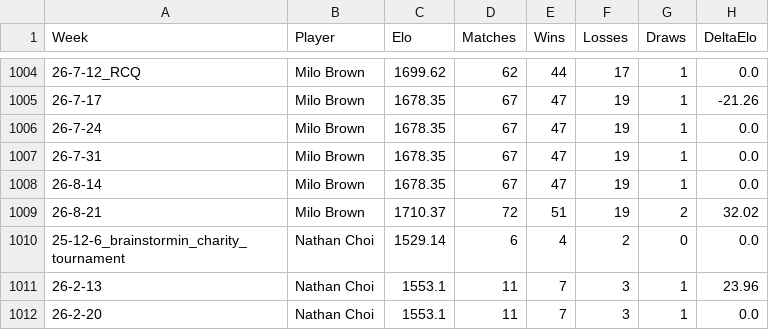
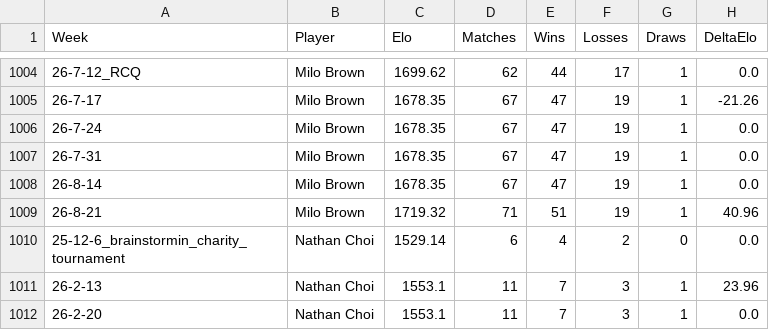
Before and after one commit to aswilkinson12/battlegrounds-elo-project, a CSV file: elo_ladder_by_week.csv, drawn as a sheet; only a part is shown, gaps mark what is left out.

```diff
--- a/elo_ladder_by_week.csv
+++ b/elo_ladder_by_week.csv
@@ -1008,3 +1008,3 @@ Week,Player,Elo,Matches,Wins,Losses,Draws,DeltaElo
 26-8-14,Milo Brown,1678.35,67,47,19,1,0.0
-26-8-21,Milo Brown,1710.37,72,51,19,2,32.02
+26-8-21,Milo Brown,1719.32,71,51,19,1,40.96
 25-12-6_brainstormin_charity_tournament,Nathan Choi,1529.14,6,4,2,0,0.0
```
Also changed, not shown: elo_leaderboard.csv, elo_match_history.csv, 8 other files.
